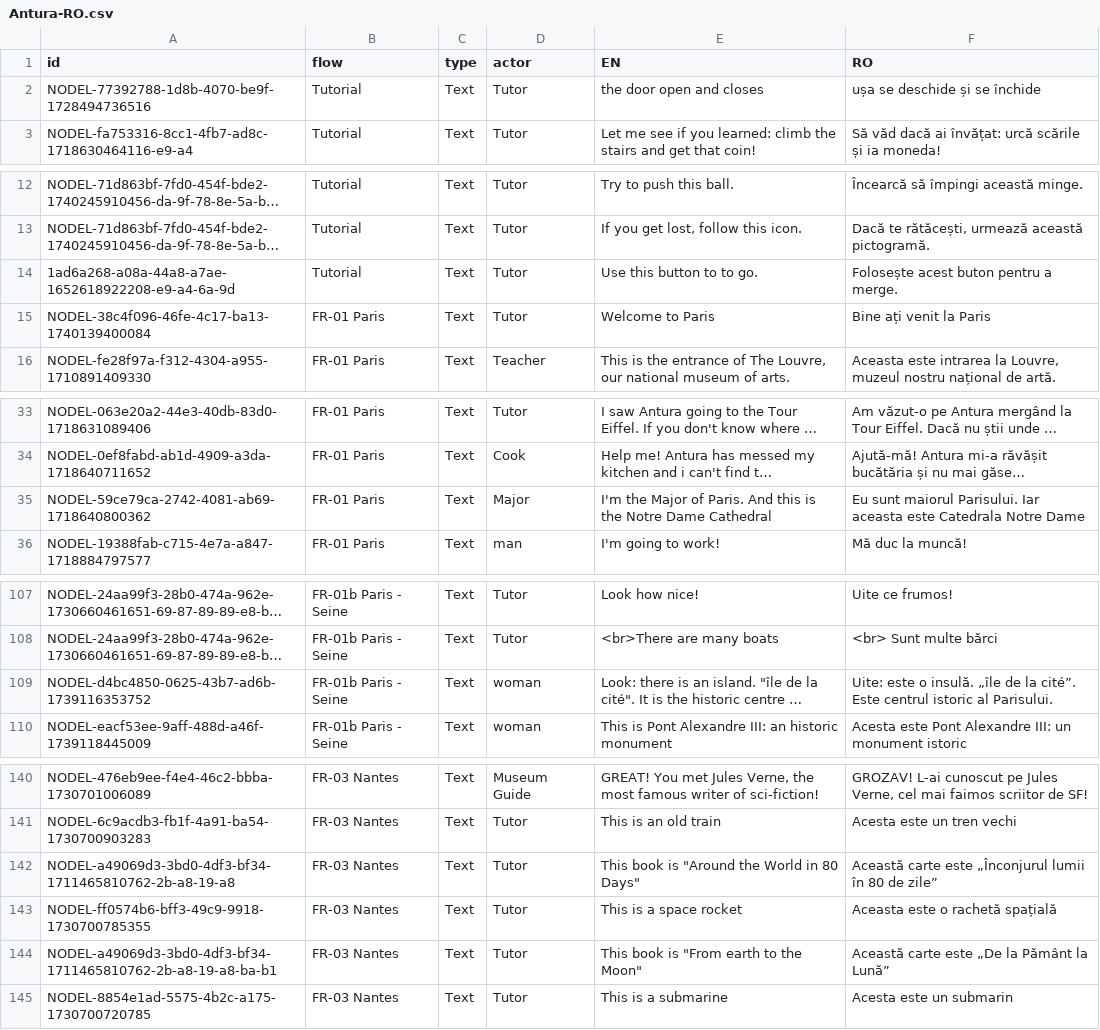
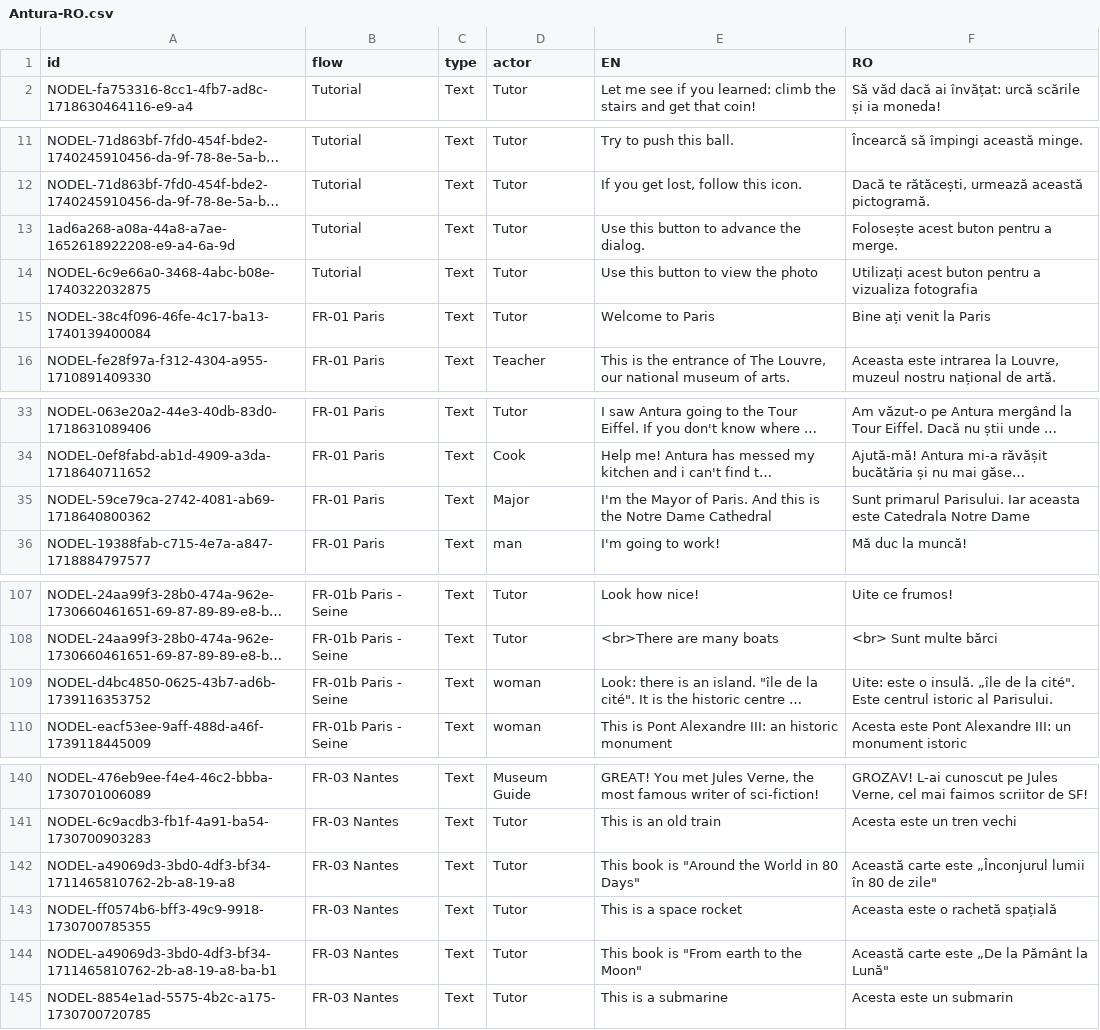
Before and after one commit to vgwb/Antura, a CSV file: _production/discover_translations/csv/Antura-RO.csv, drawn as a sheet; only a part is shown, gaps mark what is left out; long unchanged cells end in …; removed rows and columns are numbered as before the commit, all else as after; the diff names each change by its address in the sheet, - before the commit and + after, or states it on an @@ line.

```diff
--- a/_production/discover_translations/csv/Antura-RO.csv
+++ b/_production/discover_translations/csv/Antura-RO.csv
-row 2: NODEL-77392788-1d8b-4070-be9f-1728494736516 | Tutorial | Text | Tutor | the door open and closes | ușa se deschide și se închide
-E13 (EN): Use this button to to go.
+E13 (EN): Use this button to advance the dialog.
+row 14: NODEL-6c9e66a0-3468-4abc-b08e-1740322032875 | Tutorial | Text | Tutor | Use this button to view the photo | Utilizați acest buton pentru a vizualiza fotografia
-E35 (EN): I'm the Major of Paris.…
+E35 (EN): I'm the Mayor of Paris.…
-F35 (RO): Eu sunt maiorul Parisului. Iar…
+F35 (RO): Sunt primarul Parisului. Iar…
-F109 (RO): …de la cité”. Este centrul…
+F109 (RO): …de la cité". Este centrul…
-F142 (RO): …80 de zile”
+F142 (RO): …80 de zile"
-F144 (RO): Această carte este „De la Pământ la Lună”
+F144 (RO): Această carte este „De la Pământ la Lună"
```
Also changed, not shown: _production/discover_translations/csv/Antura-AR.csv, _production/discover_translations/csv/Antura-IT.csv, 6 other files.
